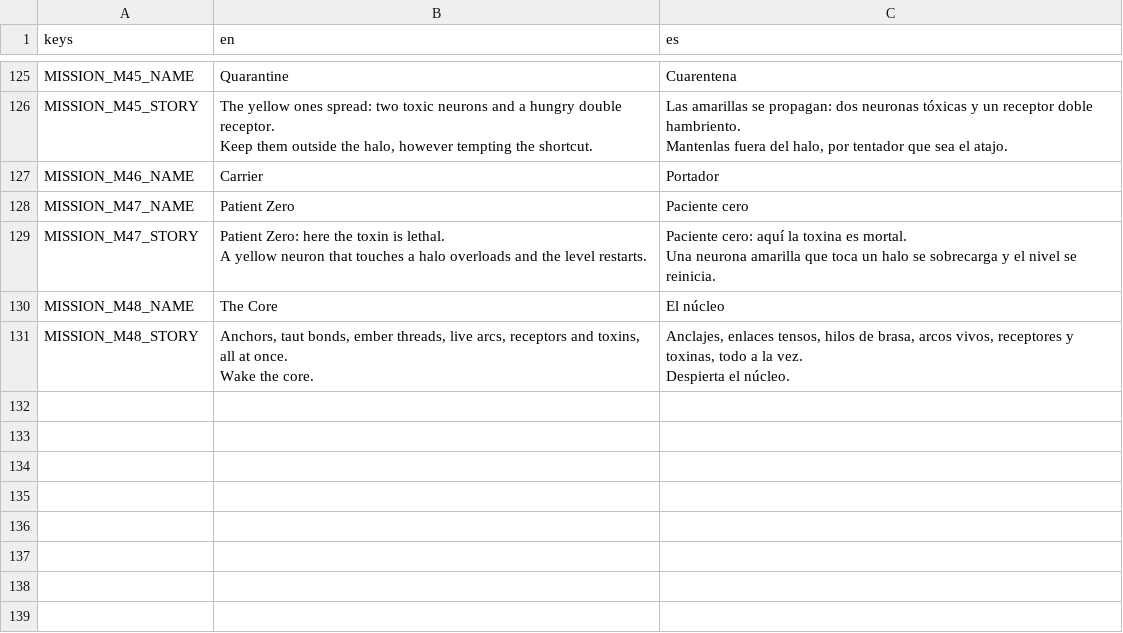
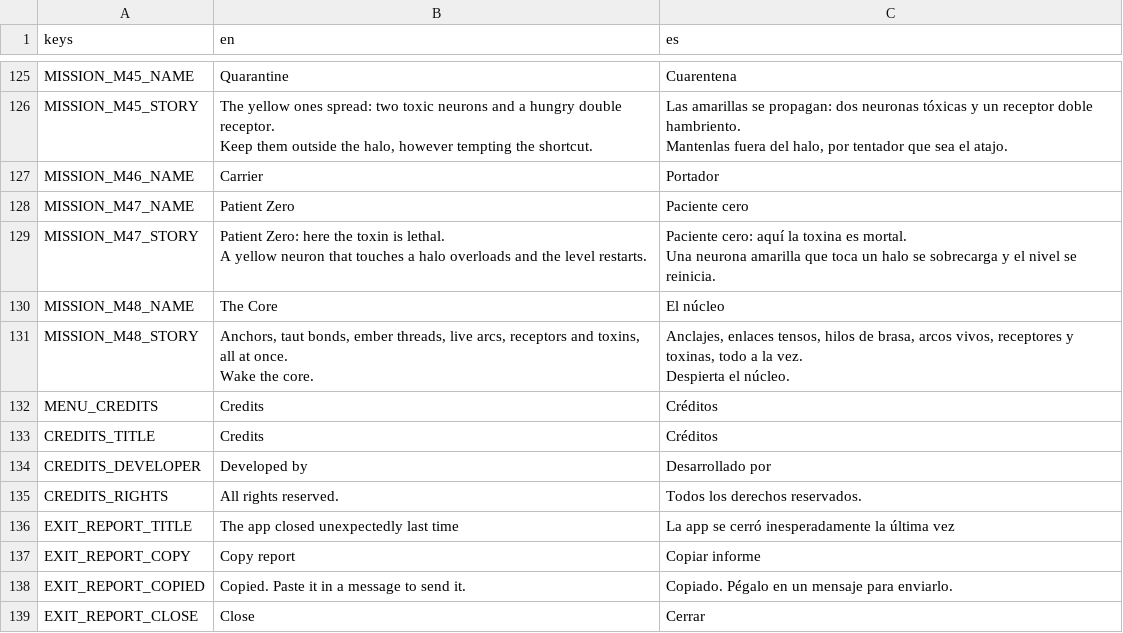
Before and after one commit to FedeiaTech/neural-connect-game, a CSV file: locale/translations.csv, drawn as a sheet; only a part is shown, gaps mark what is left out; the diff names each change by its address in the sheet, - before the commit and + after, or states it on an @@ line.

Commit message:
feat(diagnostics): write an exit report and show it after an abnormal close
ExitReport keeps a flushed session journal; the next launch classifies the previous session and shows the report with a copy button. Includes the translation keys.

```diff
--- a/locale/translations.csv
+++ b/locale/translations.csv
+row 132: MENU_CREDITS | Credits | Créditos
+row 133: CREDITS_TITLE | Credits | Créditos
+row 134: CREDITS_DEVELOPER | Developed by | Desarrollado por
+row 135: CREDITS_RIGHTS | All rights reserved. | Todos los derechos reservados.
+row 136: EXIT_REPORT_TITLE | The app closed unexpectedly last time | La app se cerró inesperadamente la última vez
+row 137: EXIT_REPORT_COPY | Copy report | Copiar informe
+row 138: EXIT_REPORT_COPIED | Copied. Paste it in a message to send it. | Copiado. Pégalo en un mensaje para enviarlo.
+row 139: EXIT_REPORT_CLOSE | Close | Cerrar
```
Also changed, not shown: 7 other files.
